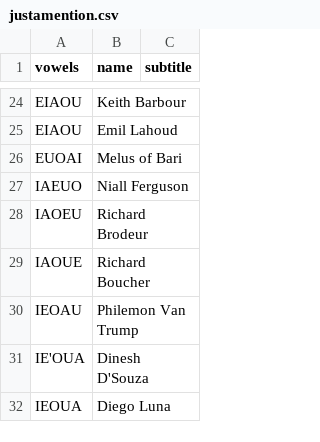
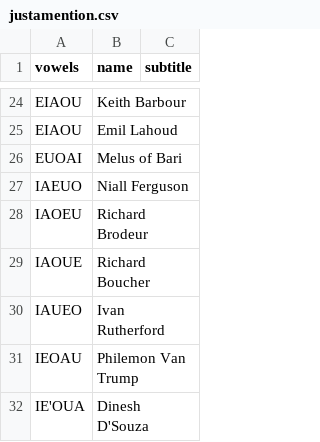
Before and after one commit to adamaaronson/bw-words, a CSV file: public/justamention.csv, drawn as a sheet; only a part is shown, gaps mark what is left out; the shorter side is filled out with more unchanged rows.

```diff
--- a/public/justamention.csv
+++ b/public/justamention.csv
@@ -29,2 +29,3 @@ IAOEU,Richard Brodeur,
 IAOUE,Richard Boucher,
+IAUEO,Ivan Rutherford,
 IEOAU,Philemon Van Trump,
```
Also changed, not shown: public/favourites.csv, 2 other files.
